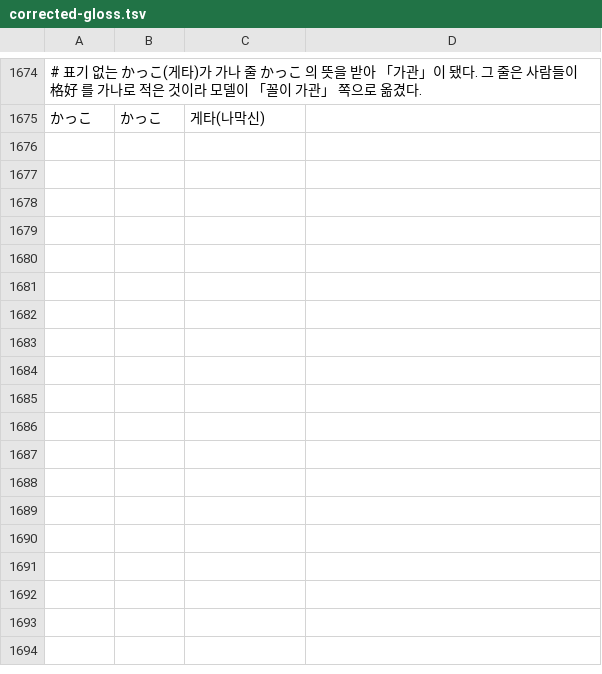
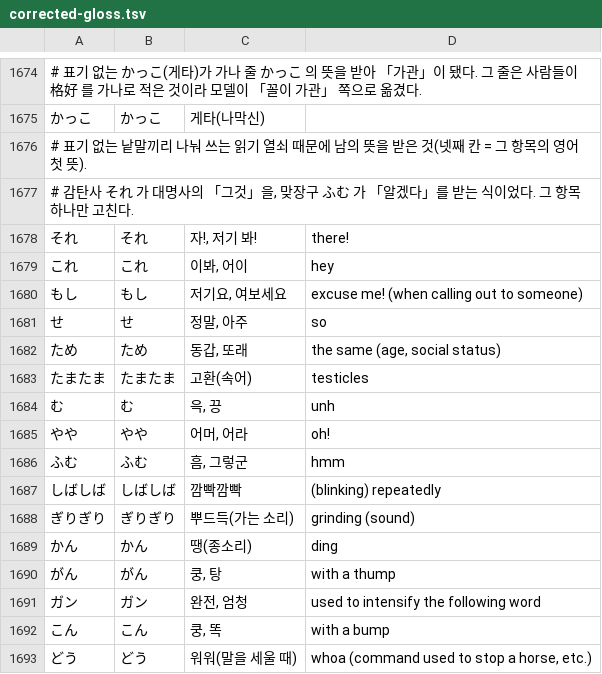
Before and after one commit to G1G1M/mworago, a TSV file: Tools/data/corrected-gloss.tsv, drawn as a sheet; only a part is shown, gaps mark what is left out.

Commit message:
fix: 표기 없는 낱말이 소리가 같은 이웃의 뜻을 물려받지 않게 한다
감탄사 それ(자!)가 대명사의 「그것」을, 맞장구 ふむ(흠)가 「알겠다」를, 의성어 かん(땡)이 「간다」를 달고 나왔다. 표기 없는 낱말은 한국어 뜻을 `읽기\t읽기` 열쇠로 찾는데, 같은 읽기의 표기 없는 낱말끼리 그 열쇠 하나를 나눠 쓰기 때문이다. 사람이 고친 표로도 둘 중 하나만 고칠 수가 없었다.

- DictionaryStore.build: 표기 없는 낱말은 영어 첫 뜻까지 붙인 열쇠(`それ\tそれ\tthere!`)를 먼저 보고, 없으면 예전 열쇠로 간다
- SpikeRunner: corrected-gloss.tsv 의 넷째 칸(영어 첫 뜻)을 읽어 그 열쇠로 넣는다
- corrected-gloss.tsv: 16개 항목을 고친다(それ · これ · もし · せ · ため · たまたま · む · やや · ふむ · しばしば · ぎりぎり · かん · がん · ガン · こん · どう)
- DictionaryStoreTests: 대명사 それ 와 감탄사 それ 가 각자의 뜻을 받는지 본다

후보는 「표기 없는 낱말인데 같은 읽기에 사전이 흔하다고 표시한 표기 있는 낱말이 있고, 그 읽기가 빈도표에 있는 것」으로 뽑았다(129개). 조사 · 조동사 · 접사는 뺐다. 그것들은 열쇠를 나눠 써도 뜻이 대개 맞았다. 남은 73개를 눈으로 보고 뜻이 영어 뜻과 어긋난 것만 골랐다. 고치지 않고 둔 것도 있다. 영어 첫 뜻과 어긋나 보여도 한국어가 맞는 것(いくら → 연어 알)이나 빈도가 낮은 것들이다.

사전 전체를 다시 굽지는 못했다(JMdict 원본이 이 기계에 없다). 앱에 실리는 mworago-dict.db 는 같은 16개를 직접 고쳐 맞췄다.

swift test 385개 통과.

대상 판: 1.1
Refs #7

```diff
--- a/Tools/data/corrected-gloss.tsv
+++ b/Tools/data/corrected-gloss.tsv
@@ -1675 +1675,19 @@
 かっこ	かっこ	게타(나막신)
+# 표기 없는 낱말끼리 나눠 쓰는 읽기 열쇠 때문에 남의 뜻을 받은 것(넷째 칸 = 그 항목의 영어 첫 뜻).
+# 감탄사 それ 가 대명사의 「그것」을, 맞장구 ふむ 가 「알겠다」를 받는 식이었다. 그 항목 하나만 고친다.
+それ	それ	자!, 저기 봐!	there!
+これ	これ	이봐, 어이	hey
+もし	もし	저기요, 여보세요	excuse me! (when calling out to someone)
+せ	せ	정말, 아주	so
+ため	ため	동갑, 또래	the same (age, social status)
+たまたま	たまたま	고환(속어)	testicles
+む	む	윽, 끙	unh
+やや	やや	어머, 어라	oh!
+ふむ	ふむ	흠, 그렇군	hmm
+しばしば	しばしば	깜빡깜빡	(blinking) repeatedly
+ぎりぎり	ぎりぎり	뿌드득(가는 소리)	grinding (sound)
+かん	かん	땡(종소리)	ding
+がん	がん	쿵, 탕	with a thump
+ガン	ガン	완전, 엄청	used to intensify the following word
+こん	こん	쿵, 똑	with a bump
+どう	どう	워워(말을 세울 때)	whoa (command used to stop a horse, etc.)
```
Also changed, not shown: 3 other files.
